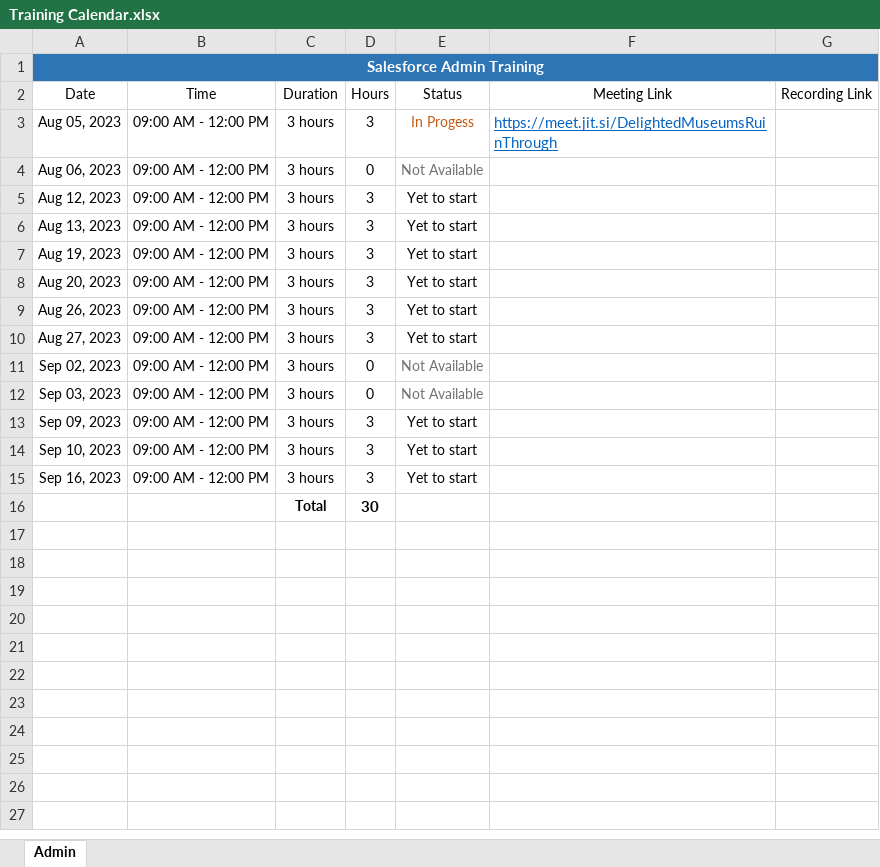
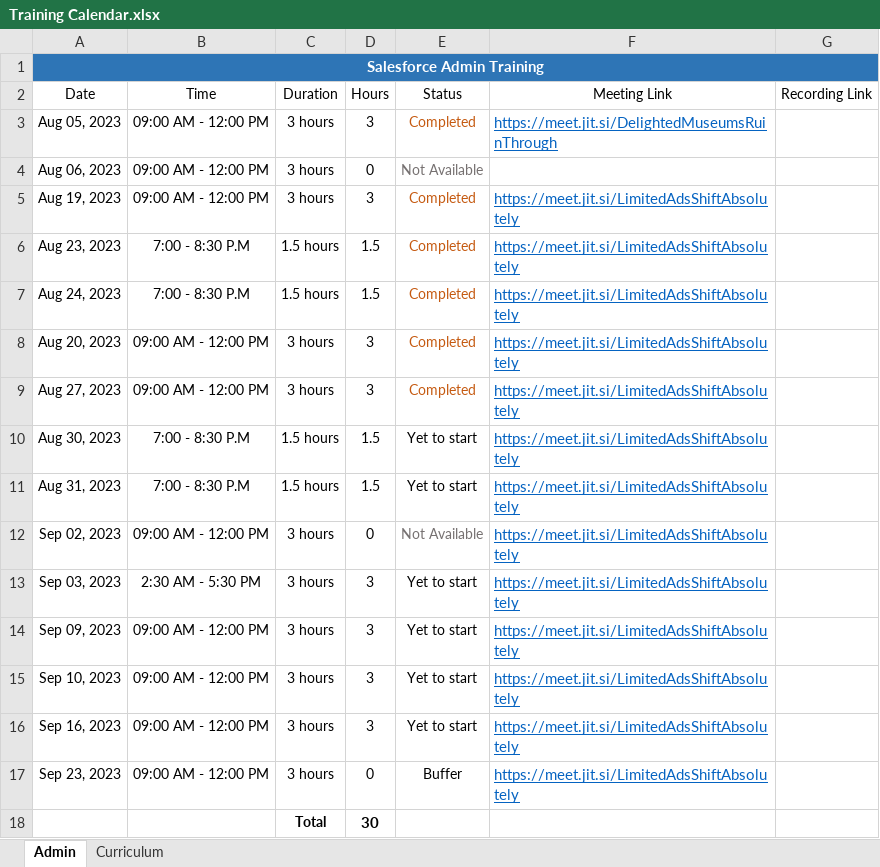
Before and after one commit to Lokie31/Aug-2023-Salesforce-Admin---Dev, an Excel workbook: Training Calendar.xlsx, sheet Admin, drawn as a sheet; values as stored, in another font and other column widths than the file's, no borders; removed rows and columns are numbered as before the commit, all else as after; the diff names each change by its address in the sheet, - before the commit and + after, or states it on an @@ line.

```diff
--- a/Training Calendar.xlsx (sheet Admin)
+++ b/Training Calendar.xlsx (sheet Admin)
+sheet tab: Curriculum
-E3 (Status): In Progess
+E3 (Status): Completed
-row 5: Aug 12, 2023 | 09:00 AM - 12:00 PM | 3 hours | 3 | Yet to start
-row 6: Aug 13, 2023 | 09:00 AM - 12:00 PM | 3 hours | 3 | Yet to start
-E5 (Status): Yet to start
+E5 (Status): Completed
-E5 text colour: black
+E5 text colour: #C55A11
-F5 (Meeting Link): (empty)
+F5 (Meeting Link): https://meet.jit.si/LimitedAdsShiftAbsolutely
+row 6: Aug 23, 2023 | 7:00 - 8:30 P.M | 1.5 hours | 1.5 | Completed | https://meet.jit.si/LimitedAdsShiftAbsolutely
+row 7: Aug 24, 2023 | 7:00 - 8:30 P.M | 1.5 hours | 1.5 | Completed | https://meet.jit.si/LimitedAdsShiftAbsolutely
-E8 (Status): Yet to start
+E8 (Status): Completed
-E8 text colour: black
+E8 text colour: #C55A11
-F8 (Meeting Link): (empty)
+F8 (Meeting Link): https://meet.jit.si/LimitedAdsShiftAbsolutely
-row 9: Aug 26, 2023 | 09:00 AM - 12:00 PM | 3 hours | 3 | Yet to start
-E9 (Status): Yet to start
+E9 (Status): Completed
-E9 text colour: black
+E9 text colour: #C55A11
-F9 (Meeting Link): (empty)
+F9 (Meeting Link): https://meet.jit.si/LimitedAdsShiftAbsolutely
+row 10: Aug 30, 2023 | 7:00 - 8:30 P.M | 1.5 hours | 1.5 | Yet to start | https://meet.jit.si/LimitedAdsShiftAbsolutely
+row 11: Aug 31, 2023 | 7:00 - 8:30 P.M | 1.5 hours | 1.5 | Yet to start | https://meet.jit.si/LimitedAdsShiftAbsolutely
-F12:F16 (Meeting Link): (empty)
+F12:F16 (Meeting Link): https://meet.jit.si/LimitedAdsShiftAbsolutely
-B13 (Time): 09:00 AM - 12:00 PM
+B13 (Time): 2:30 AM - 5:30 PM
-D13 (Hours): 0
+D13 (Hours): 3
-E13 (Status): Not Available
+E13 (Status): Yet to start
-E13 text colour: #767171
+E13 text colour: black
+row 17: Sep 23, 2023 | 09:00 AM - 12:00 PM | 3 hours | 0 | Buffer | https://meet.jit.si/LimitedAdsShiftAbsolutely
```
Also changed, not shown: 2 other files.
